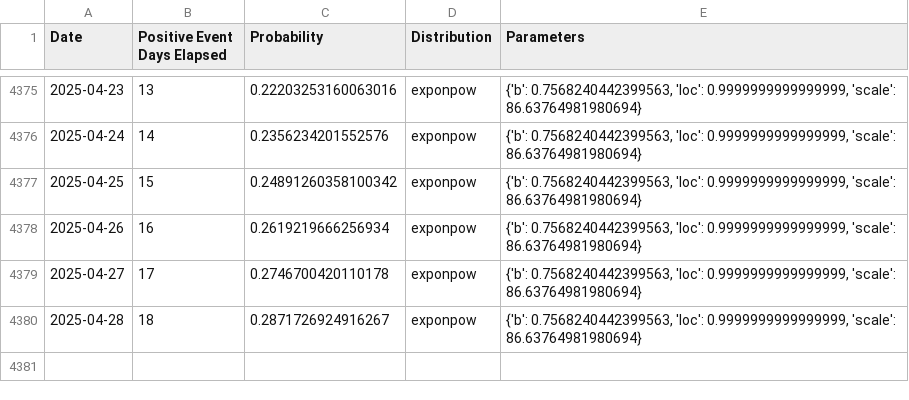
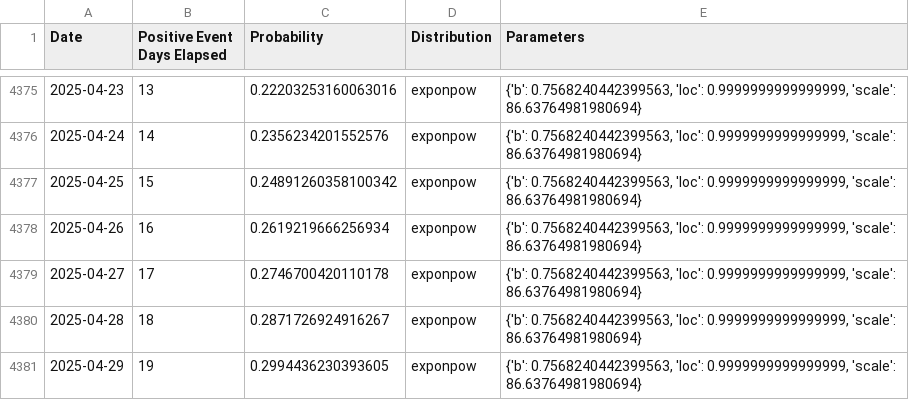
Before and after one commit to k-pantelidis/k-pantelidis.github.io, a CSV file: methodologies/ConditionalDistributionProbabilityEvents/data/df3p.csv, drawn as a sheet; only a part is shown, gaps mark what is left out; the diff names each change by its address in the sheet, - before the commit and + after, or states it on an @@ line.

```diff
--- a/methodologies/ConditionalDistributionProbabilityEvents/data/df3p.csv
+++ b/methodologies/ConditionalDistributionProbabilityEvents/data/df3p.csv
+row 4381: 2025-04-29 | 19 | 0.2994436230393605 | exponpow | {'b': 0.7568240442399563, 'loc': 0.9999999999999999, 'scale': 86.63764981980694}
```
Also changed, not shown: methodologies/ConditionalDistributionProbabilityEvents/data/df1.csv, methodologies/ConditionalDistributionProbabilityEvents/data/df3n.csv, 5 other files.
